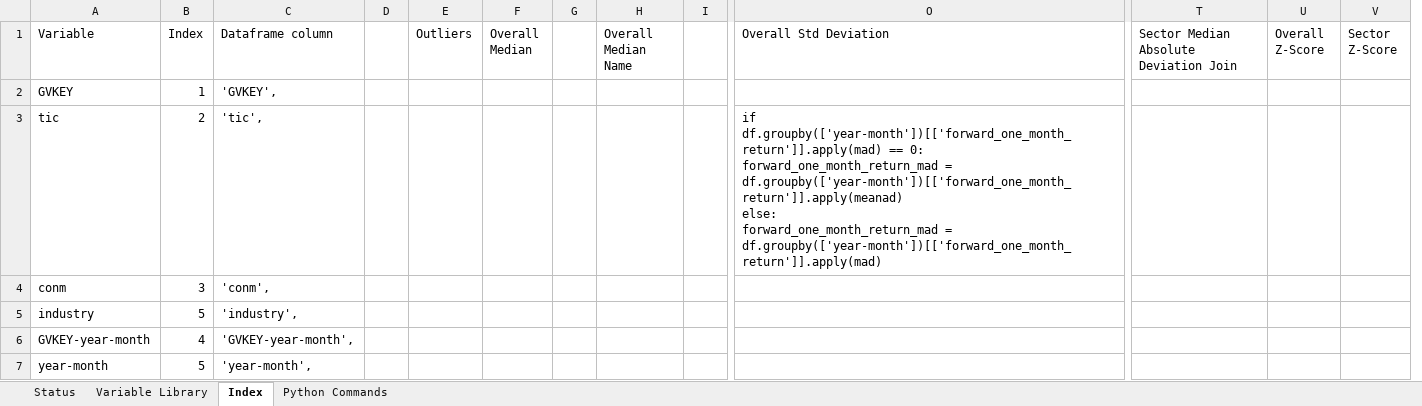
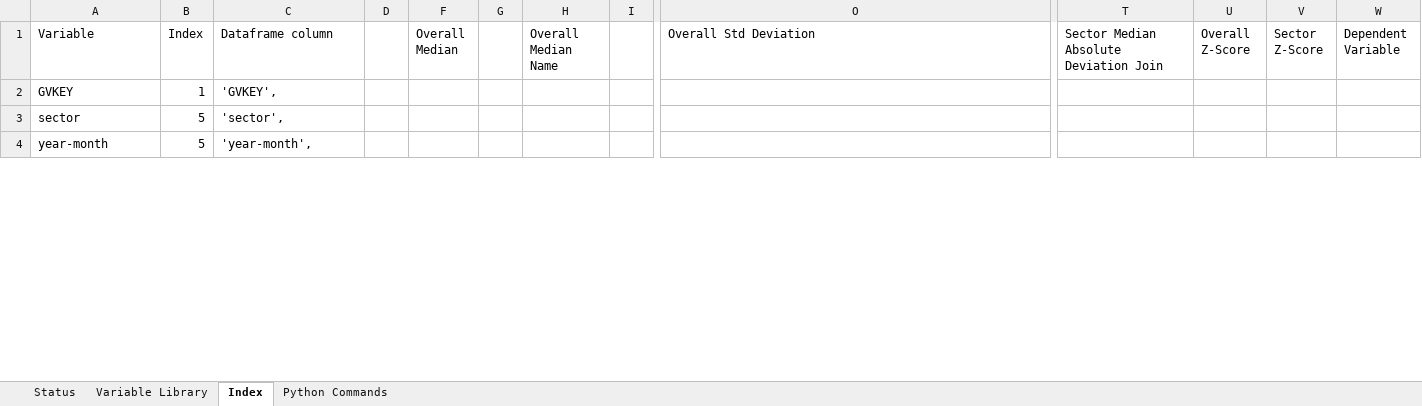
Before and after one commit to jeffrey-hsu/W205_Project, an Excel workbook: eda/features.xlsx, sheet Index, drawn as a sheet; only a part is shown, gaps mark what is left out; values as stored, in another font and other column widths than the file's, no borders; removed rows and columns are numbered as before the commit, all else as after; rows hold the shown columns only; ↵ is a line break in a cell; the diff covers the shown part only; the diff names each change by its address in the sheet, - before the commit and + after, or states it on an @@ line.

```diff
--- a/eda/features.xlsx (sheet Index)
+++ b/eda/features.xlsx (sheet Index)
@@ column E (Outliers) hidden, empty @@
+column W (Dependent Variable), empty
-row 3: tic | 2 | 'tic', |  |  |  |  |  |  | if df.groupby(['year-month'])[['forward_one_month_return']].apply(mad) == 0: ↵ forward_one_month_return_mad = df.groupby(['year-month'])[['forward_one_month_return']].apply(meanad) ↵ else: ↵ forward_one_month_return_mad = df.groupby(['year-month'])[['forward_one_month_return']].apply(mad)
-row 4: conm | 3 | 'conm',
-row 5: industry | 5 | 'industry',
-row 6: GVKEY-year-month | 4 | 'GVKEY-year-month',
+row 3: sector | 5 | 'sector',
```
Also changed, not shown: 1 removed row and 684 edited cells elsewhere in this sheet, sheet Status, sheet Variable Library, formulas that keep their value, hidden cells, 3 other files.
